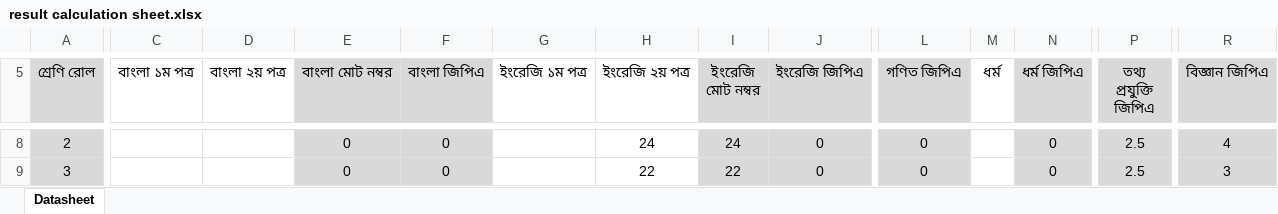
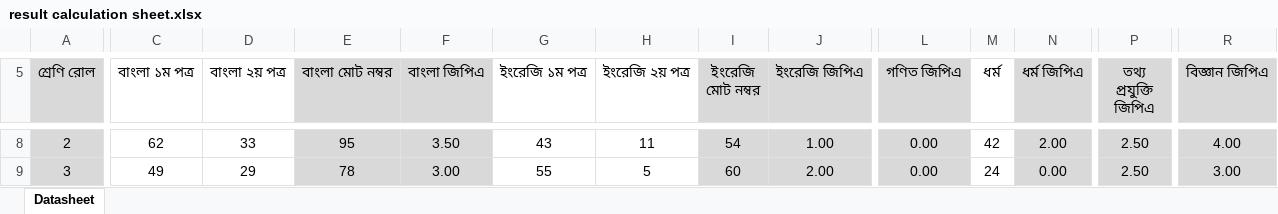
Before and after one commit to ferdousbag/result_calculation_excel_sheet, an Excel workbook: result calculation sheet.xlsx, sheet Datasheet, drawn as a sheet; only a part is shown, gaps mark what is left out; values as stored, in another font and other column widths than the file's, no borders; conditional formats not drawn; the diff covers the shown part only; the diff names each change by its address in the sheet, - before the commit and + after, or states it on an @@ line.

```diff
--- a/result calculation sheet.xlsx (sheet Datasheet)
+++ b/result calculation sheet.xlsx (sheet Datasheet)
-C8 (বাংলা ১ম পত্র): (empty)
+C8 (বাংলা ১ম পত্র): 62
-D8 (বাংলা ২য় পত্র): (empty)
+D8 (বাংলা ২য় পত্র): 33
-E8 (বাংলা মোট নম্বর): 0
+E8 (বাংলা মোট নম্বর): 95
-F8 (বাংলা জিপিএ): 0
+F8 (বাংলা জিপিএ): 3.50
-G8 (ইংরেজি ১ম পত্র): (empty)
+G8 (ইংরেজি ১ম পত্র): 43
-H8 (ইংরেজি ২য় পত্র): 24
+H8 (ইংরেজি ২য় পত্র): 11
-I8 (ইংরেজি মোট নম্বর): 24
+I8 (ইংরেজি মোট নম্বর): 54
-J8 (ইংরেজি জিপিএ): 0
+J8 (ইংরেজি জিপিএ): 1.00
-L8:L9 (গণিত জিপিএ): 0
+L8:L9 (গণিত জিপিএ): 0.00
-M8 (ধর্ম): (empty)
+M8 (ধর্ম): 42
-N8 (ধর্ম জিপিএ): 0
+N8 (ধর্ম জিপিএ): 2.00
-P8:P9 (তথ্য প্রযুক্তি জিপিএ): 2.5
+P8:P9 (তথ্য প্রযুক্তি জিপিএ): 2.50
-R8 (বিজ্ঞান জিপিএ): 4
+R8 (বিজ্ঞান জিপিএ): 4.00
-C9 (বাংলা ১ম পত্র): (empty)
+C9 (বাংলা ১ম পত্র): 49
-D9 (বাংলা ২য় পত্র): (empty)
+D9 (বাংলা ২য় পত্র): 29
-E9 (বাংলা মোট নম্বর): 0
+E9 (বাংলা মোট নম্বর): 78
-F9 (বাংলা জিপিএ): 0
+F9 (বাংলা জিপিএ): 3.00
-G9 (ইংরেজি ১ম পত্র): (empty)
+G9 (ইংরেজি ১ম পত্র): 55
-H9 (ইংরেজি ২য় পত্র): 22
+H9 (ইংরেজি ২য় পত্র): 5
-I9 (ইংরেজি মোট নম্বর): 22
+I9 (ইংরেজি মোট নম্বর): 60
-J9 (ইংরেজি জিপিএ): 0
+J9 (ইংরেজি জিপিএ): 2.00
-M9 (ধর্ম): (empty)
+M9 (ধর্ম): 24
-N9 (ধর্ম জিপিএ): 0
+N9 (ধর্ম জিপিএ): 0.00
-R9 (বিজ্ঞান জিপিএ): 3
+R9 (বিজ্ঞান জিপিএ): 3.00
```
Also changed, not shown: 881 edited cells and cell formats elsewhere in this sheet, formulas that keep their value.
